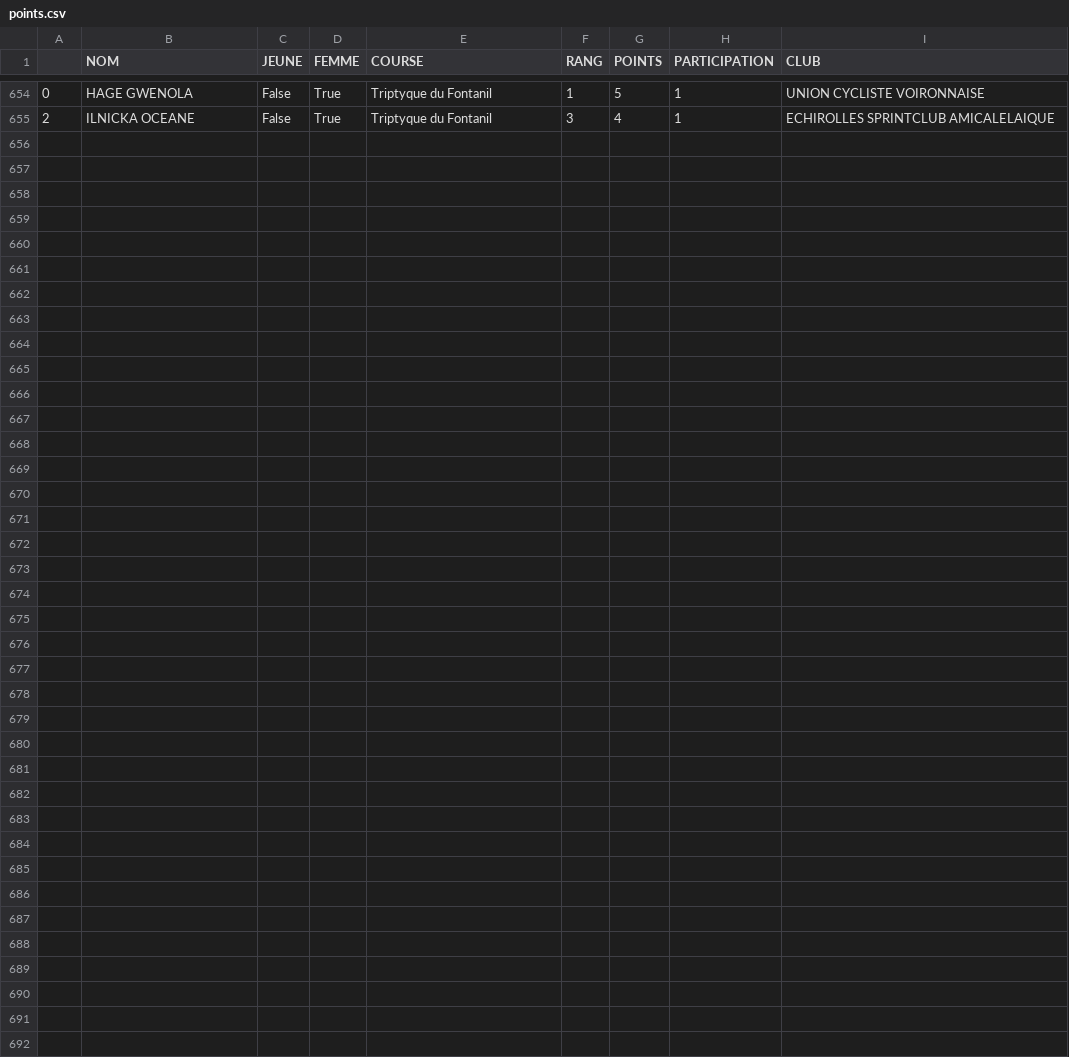
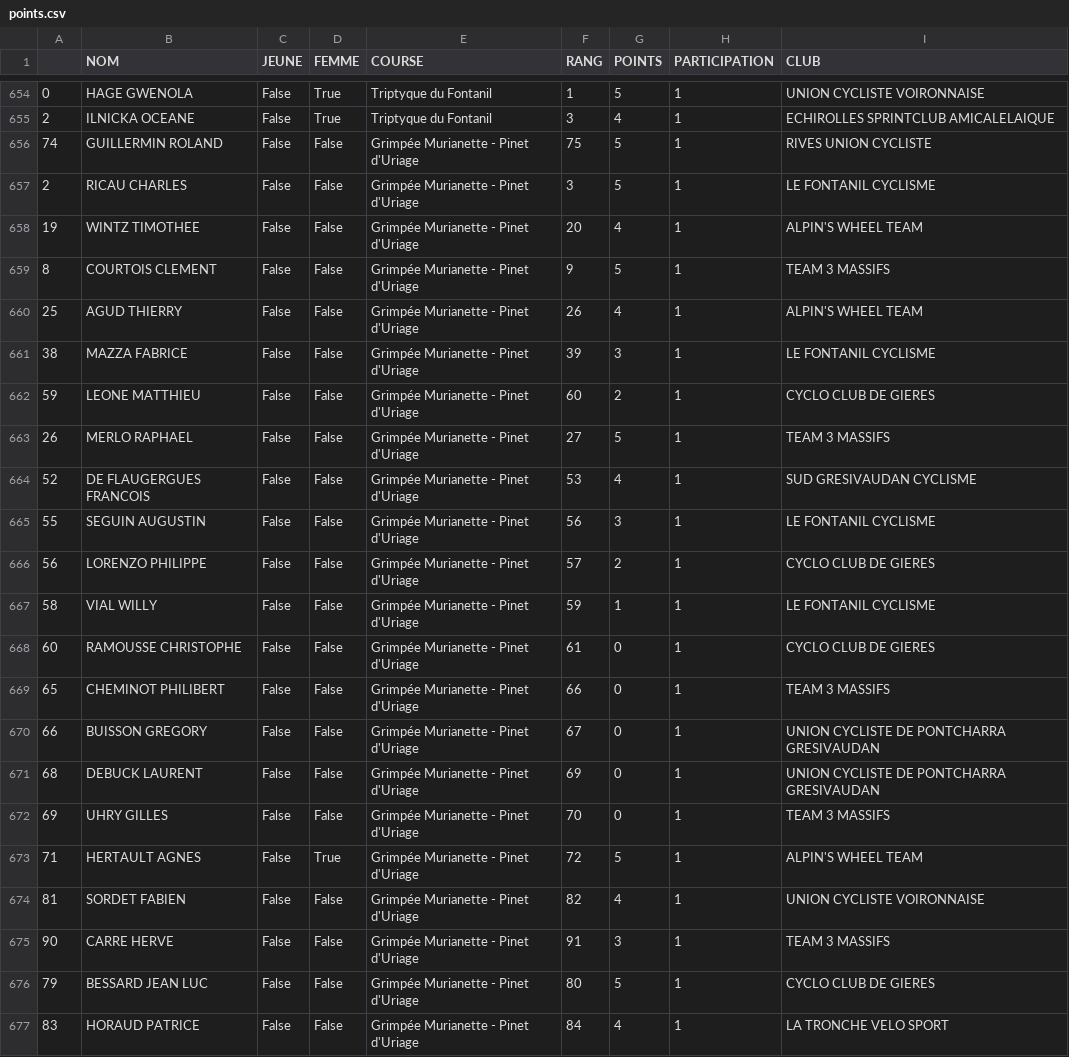
Before and after one commit to TimoWintz/challenge-ufolep, a CSV file: points.csv, drawn as a sheet; only a part is shown, gaps mark what is left out; the diff names each change by its address in the sheet, - before the commit and + after, or states it on an @@ line.

Commit message:
murianette

```diff
--- a/points.csv
+++ b/points.csv
+row 656: 74 | GUILLERMIN ROLAND | False | False | Grimpée Murianette - Pinet d'Uriage | 75 | 5 | 1 | RIVES UNION CYCLISTE
+row 657: 2 | RICAU CHARLES | False | False | Grimpée Murianette - Pinet d'Uriage | 3 | 5 | 1 | LE FONTANIL CYCLISME
+row 658: 19 | WINTZ TIMOTHEE | False | False | Grimpée Murianette - Pinet d'Uriage | 20 | 4 | 1 | ALPIN'S WHEEL TEAM
+row 659: 8 | COURTOIS CLEMENT | False | False | Grimpée Murianette - Pinet d'Uriage | 9 | 5 | 1 | TEAM 3 MASSIFS
+row 660: 25 | AGUD THIERRY | False | False | Grimpée Murianette - Pinet d'Uriage | 26 | 4 | 1 | ALPIN'S WHEEL TEAM
+row 661: 38 | MAZZA FABRICE | False | False | Grimpée Murianette - Pinet d'Uriage | 39 | 3 | 1 | LE FONTANIL CYCLISME
+row 662: 59 | LEONE MATTHIEU | False | False | Grimpée Murianette - Pinet d'Uriage | 60 | 2 | 1 | CYCLO CLUB DE GIERES
+row 663: 26 | MERLO RAPHAEL | False | False | Grimpée Murianette - Pinet d'Uriage | 27 | 5 | 1 | TEAM 3 MASSIFS
+row 664: 52 | DE FLAUGERGUES FRANCOIS | False | False | Grimpée Murianette - Pinet d'Uriage | 53 | 4 | 1 | SUD GRESIVAUDAN CYCLISME
+row 665: 55 | SEGUIN AUGUSTIN | False | False | Grimpée Murianette - Pinet d'Uriage | 56 | 3 | 1 | LE FONTANIL CYCLISME
+row 666: 56 | LORENZO PHILIPPE | False | False | Grimpée Murianette - Pinet d'Uriage | 57 | 2 | 1 | CYCLO CLUB DE GIERES
+row 667: 58 | VIAL WILLY | False | False | Grimpée Murianette - Pinet d'Uriage | 59 | 1 | 1 | LE FONTANIL CYCLISME
+row 668: 60 | RAMOUSSE CHRISTOPHE | False | False | Grimpée Murianette - Pinet d'Uriage | 61 | 0 | 1 | CYCLO CLUB DE GIERES
+row 669: 65 | CHEMINOT PHILIBERT | False | False | Grimpée Murianette - Pinet d'Uriage | 66 | 0 | 1 | TEAM 3 MASSIFS
+row 670: 66 | BUISSON GREGORY | False | False | Grimpée Murianette - Pinet d'Uriage | 67 | 0 | 1 | UNION CYCLISTE DE PONTCHARRA GRESIVAUDAN
+row 671: 68 | DEBUCK LAURENT | False | False | Grimpée Murianette - Pinet d'Uriage | 69 | 0 | 1 | UNION CYCLISTE DE PONTCHARRA GRESIVAUDAN
+row 672: 69 | UHRY GILLES | False | False | Grimpée Murianette - Pinet d'Uriage | 70 | 0 | 1 | TEAM 3 MASSIFS
+row 673: 71 | HERTAULT AGNES | False | True | Grimpée Murianette - Pinet d'Uriage | 72 | 5 | 1 | ALPIN'S WHEEL TEAM
+row 674: 81 | SORDET FABIEN | False | False | Grimpée Murianette - Pinet d'Uriage | 82 | 4 | 1 | UNION CYCLISTE VOIRONNAISE
+row 675: 90 | CARRE HERVE | False | False | Grimpée Murianette - Pinet d'Uriage | 91 | 3 | 1 | TEAM 3 MASSIFS
+row 676: 79 | BESSARD JEAN LUC | False | False | Grimpée Murianette - Pinet d'Uriage | 80 | 5 | 1 | CYCLO CLUB DE GIERES
+row 677: 83 | HORAUD PATRICE | False | False | Grimpée Murianette - Pinet d'Uriage | 84 | 4 | 1 | LA TRONCHE VELO SPORT
```
Also changed, not shown: challenge_ufolep_backend/courses/courses.csv, clubs.csv, 5 other files.
